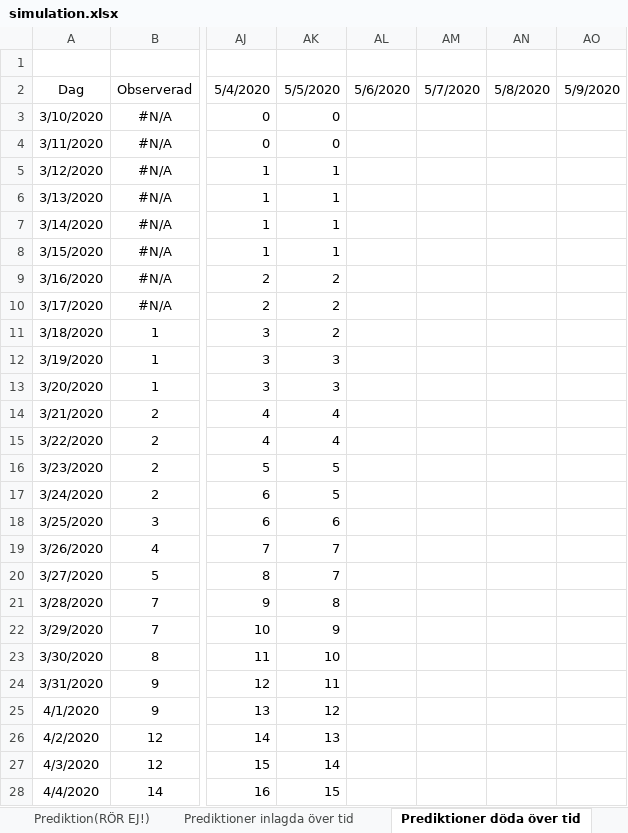
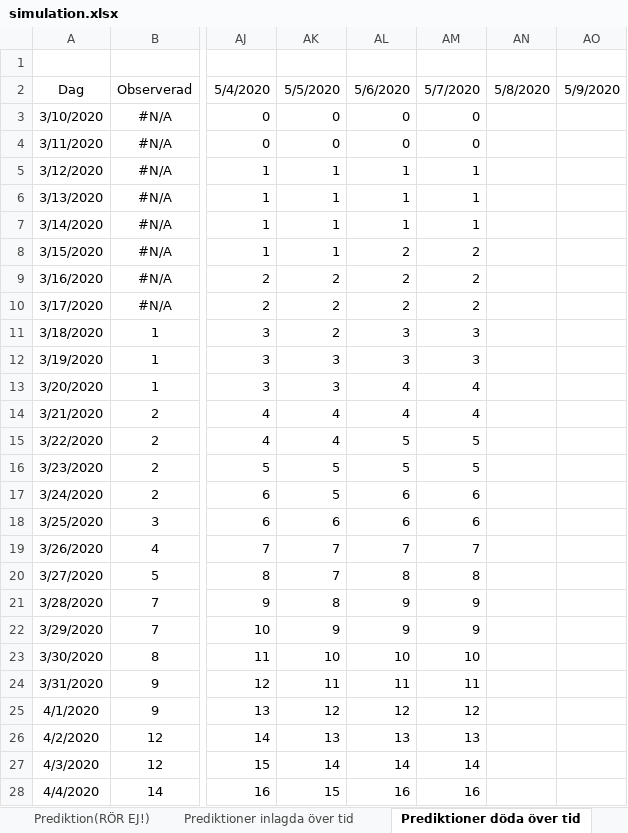
Before and after one commit to LarsAstrom/CoronaPrediction, an Excel workbook: excel_ark/simulation.xlsx, sheet Prediktioner döda över tid, drawn as a sheet; only a part is shown, gaps mark what is left out; values as stored, in another font and other column widths than the file's, no borders; the diff covers the shown part only; the diff names each change by its address in the sheet, - before the commit and + after, or states it on an @@ line.

```diff
--- a/excel_ark/simulation.xlsx (sheet Prediktioner döda över tid)
+++ b/excel_ark/simulation.xlsx (sheet Prediktioner döda över tid)
-AL3:AL4: (empty)
+AL3:AL4: 0
-AM3:AM4: (empty)
+AM3:AM4: 0
-AL5:AL7: (empty)
+AL5:AL7: 1
-AM5:AM7: (empty)
+AM5:AM7: 1
-AL8:AL10: (empty)
+AL8:AL10: 2
-AM8:AM10: (empty)
+AM8:AM10: 2
-AL11:AL12: (empty)
+AL11:AL12: 3
-AM11:AM12: (empty)
+AM11:AM12: 3
-AL13:AL14: (empty)
+AL13:AL14: 4
-AM13:AM14: (empty)
+AM13:AM14: 4
-AL15:AL16: (empty)
+AL15:AL16: 5
-AM15:AM16: (empty)
+AM15:AM16: 5
-AL17:AL18: (empty)
+AL17:AL18: 6
-AM17:AM18: (empty)
+AM17:AM18: 6
-AL19: (empty)
+AL19: 7
-AM19: (empty)
+AM19: 7
-AL20: (empty)
+AL20: 8
-AM20: (empty)
+AM20: 8
-AL21:AL22: (empty)
+AL21:AL22: 9
-AM21:AM22: (empty)
+AM21:AM22: 9
-AL23: (empty)
+AL23: 10
-AM23: (empty)
+AM23: 10
-AL24: (empty)
+AL24: 11
-AM24: (empty)
+AM24: 11
-AL25: (empty)
+AL25: 12
-AM25: (empty)
+AM25: 12
-AL26: (empty)
+AL26: 13
-AM26: (empty)
+AM26: 13
-AL27: (empty)
+AL27: 14
-AM27: (empty)
+AM27: 14
-AL28: (empty)
+AL28: 16
-AM28: (empty)
+AM28: 16
```
Also changed, not shown: 689 edited cells elsewhere in this sheet, sheet Prediktion(RÖR EJ!), sheet Prediktioner inlagda över tid, sheet till_dash_board_20200506, sheet Resultat prediktioner över tid, sheet Data(LÄGG IN NY DATA), sheet Konfiguration(SÄTT PARAMETRAR), other sheet tabs, charts or pictures, 12 other files.
